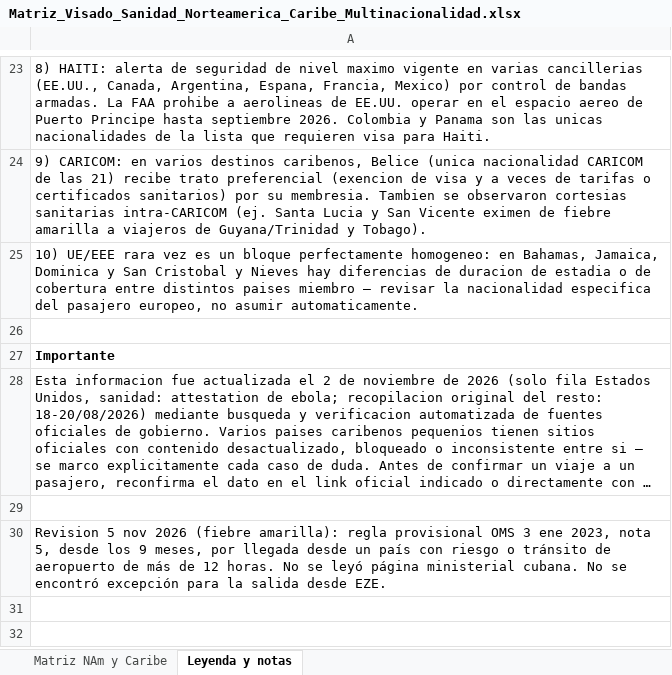
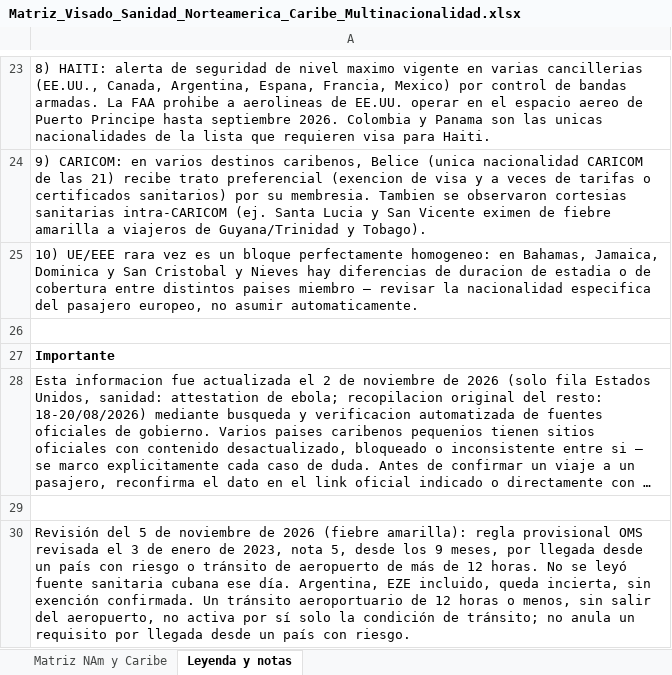
Before and after one commit to Guidoolivero/TravelDocs, an Excel workbook: docs/fuentes-fiebre-transito/Matriz_Visado_Sanidad_Norteamerica_Caribe_Multinacionalidad.xlsx, sheet Leyenda y notas, drawn as a sheet; only a part is shown, gaps mark what is left out; long unchanged cells end in …; values as stored, in another font and other column widths than the file's, no borders; the diff names each change by its address in the sheet, - before the commit and + after, or states it on an @@ line.

```diff
--- a/docs/fuentes-fiebre-transito/Matriz_Visado_Sanidad_Norteamerica_Caribe_Multinacionalidad.xlsx (sheet Leyenda y notas)
+++ b/docs/fuentes-fiebre-transito/Matriz_Visado_Sanidad_Norteamerica_Caribe_Multinacionalidad.xlsx (sheet Leyenda y notas)
-A30: Revision 5 nov 2026 (fiebre amarilla): regla provisional OMS 3 ene 2023, nota 5, desde los 9 meses, por llegada desde un país con riesgo o tránsito de aeropuerto de más de 12 horas. No se leyó página ministerial cubana. No se encontró excepción para la salida desde EZE.
+A30: Revisión del 5 de noviembre de 2026 (fiebre amarilla): regla provisional OMS revisada el 3 de enero de 2023, nota 5, desde los 9 meses, por llegada desde un país con riesgo o tránsito de aeropuerto de más de 12 horas. No se leyó fuente sanitaria cubana ese día. Argentina, EZE incluido, queda incierta, sin exención confirmada. Un tránsito aeroportuario de 12 horas o menos, sin salir del aeropuerto, no activa por sí solo la condición de tránsito; no anula un requisito por llegada desde un país con riesgo.
```
Also changed, not shown: sheet Matriz NAm y Caribe, docs/fuentes-fiebre-transito/Matriz_Visado_Sanidad_Centroamerica_Multinacionalidad.xlsx, docs/fuentes-fiebre-transito/Requisitos_Visado_Sanidad_Centroamerica.xlsx, 5 other files.
